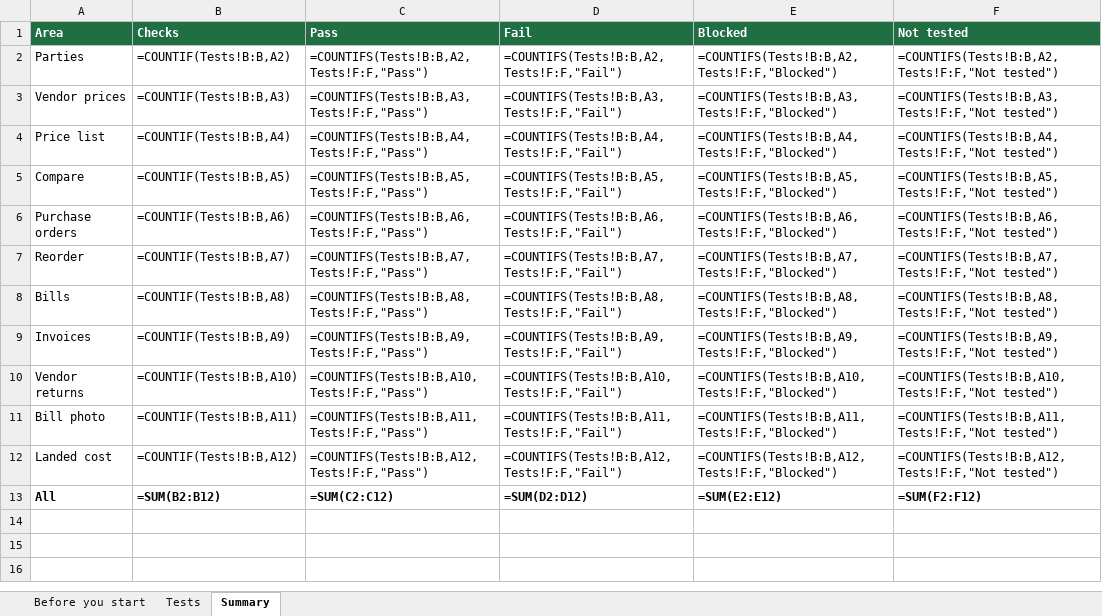
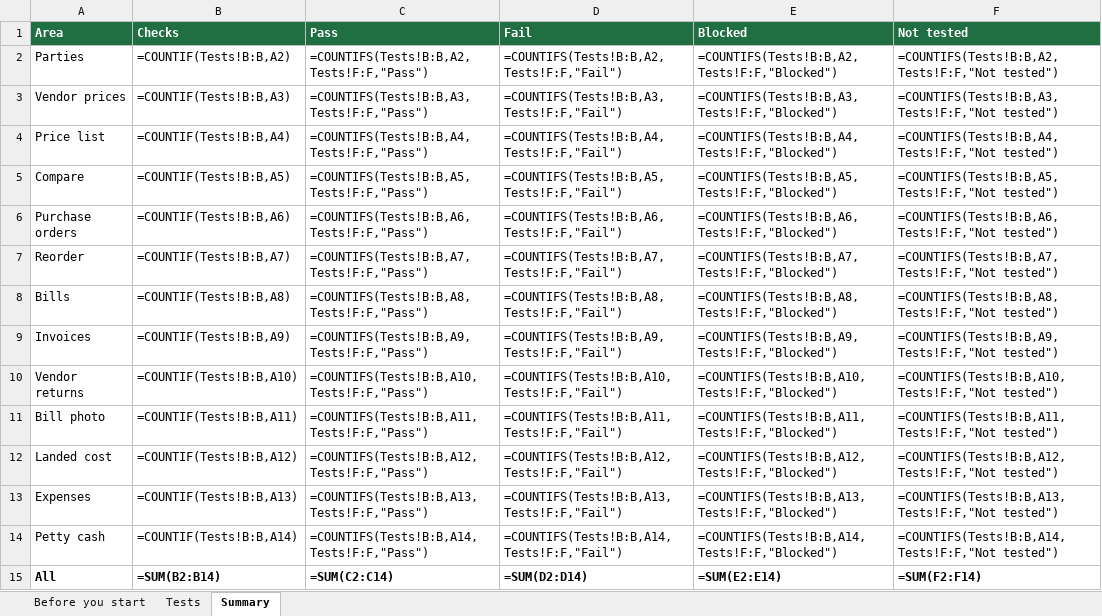
Before and after one commit to repatikosamid-prog/chedam, an Excel workbook: docs/testing/Chedam-Manual-Tests-P3.xlsx, sheet Summary, drawn as a sheet; values as stored, in another font and other column widths than the file's, no borders; formulas without a stored value are shown as written; addresses are those after the commit; the diff names each change by its address in the sheet, - before the commit and + after, or states it on an @@ line.

```diff
--- a/docs/testing/Chedam-Manual-Tests-P3.xlsx (sheet Summary)
+++ b/docs/testing/Chedam-Manual-Tests-P3.xlsx (sheet Summary)
+row 13: Expenses | =COUNTIF(Tests!B:B,A13) | =COUNTIFS(Tests!B:B,A13,Tests!F:F,"Pass") | =COUNTIFS(Tests!B:B,A13,Tests!F:F,"Fail") | =COUNTIFS(Tests!B:B,A13,Tests!F:F,"Blocked") | =COUNTIFS(Tests!B:B,A13,Tests!F:F,"Not tested")
+row 14: Petty cash | =COUNTIF(Tests!B:B,A14) | =COUNTIFS(Tests!B:B,A14,Tests!F:F,"Pass") | =COUNTIFS(Tests!B:B,A14,Tests!F:F,"Fail") | =COUNTIFS(Tests!B:B,A14,Tests!F:F,"Blocked") | =COUNTIFS(Tests!B:B,A14,Tests!F:F,"Not tested")
-B15 (Checks): =SUM(B2:B12)
+B15 (Checks): =SUM(B2:B14)
-C15 (Pass): =SUM(C2:C12)
+C15 (Pass): =SUM(C2:C14)
-D15 (Fail): =SUM(D2:D12)
+D15 (Fail): =SUM(D2:D14)
-E15 (Blocked): =SUM(E2:E12)
+E15 (Blocked): =SUM(E2:E14)
-F15 (Not tested): =SUM(F2:F12)
+F15 (Not tested): =SUM(F2:F14)
```
Also changed, not shown: sheet Tests, 14 other files.
